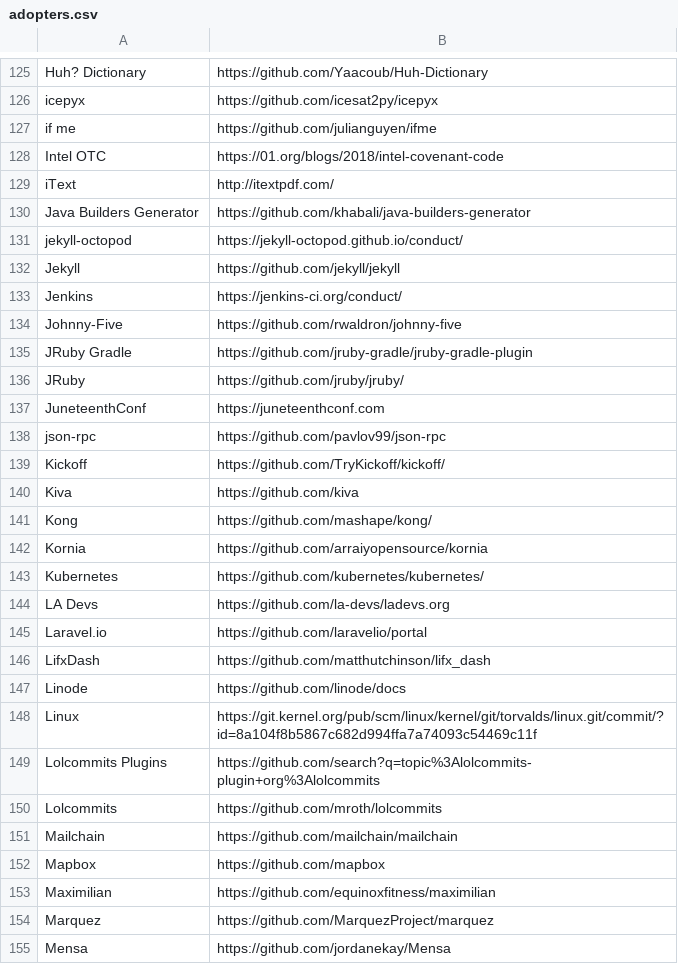
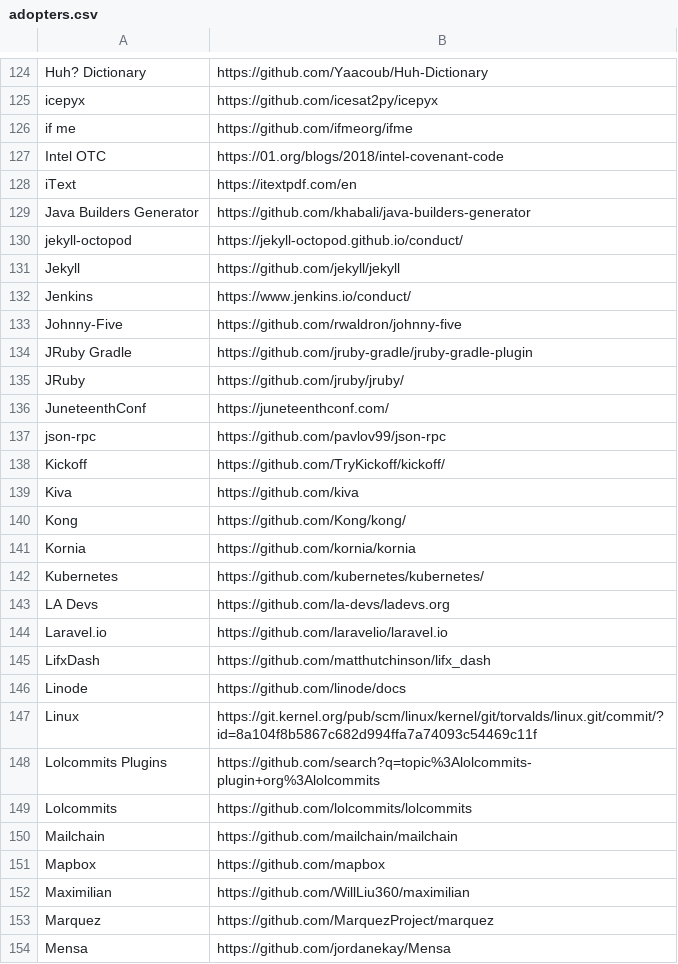
Before and after one commit to EthicalSource/contributor_covenant, a CSV file: static/adopters.csv, drawn as a sheet; only a part is shown, gaps mark what is left out; the diff covers the shown part only.

Commit message:
Change URL's for projects that moved their code
Some projects have changed domain or the location of their domain on
Github. I've used the following script to check for changes:

/#!/bin/bash
set -euo pipefail

while IFS=, read -r name url
do
	new_url=$(curl -Ls -o /dev/null -w %\{url_effective\} \
		"${url// /}")
	if [ "${url// /}" != "$new_url" ]
	then
		echo "$name","$url","$new_url"
	fi
done < static/adopters.csv

```diff
--- a/static/adopters.csv
+++ b/static/adopters.csv
@@ -126,5 +125,5 @@ Huh? Dictionary, https://github.com/Yaacoub/Huh-Dictionary
 icepyx, https://github.com/icesat2py/icepyx
-if me, https://github.com/julianguyen/ifme
+if me, https://github.com/ifmeorg/ifme
 Intel OTC, https://01.org/blogs/2018/intel-covenant-code
-iText, http://itextpdf.com/
+iText, https://itextpdf.com/en
 Java Builders Generator, https://github.com/khabali/java-builders-generator
@@ -132,3 +131,3 @@ jekyll-octopod, https://jekyll-octopod.github.io/conduct/
 Jekyll, https://github.com/jekyll/jekyll
-Jenkins, https://jenkins-ci.org/conduct/
+Jenkins, https://www.jenkins.io/conduct/
 Johnny-Five, https://github.com/rwaldron/johnny-five
@@ -136,3 +135,3 @@ JRuby Gradle, https://github.com/jruby-gradle/jruby-gradle-plugin
 JRuby, https://github.com/jruby/jruby/
-JuneteenthConf, https://juneteenthconf.com
+JuneteenthConf, https://juneteenthconf.com/
 json-rpc, https://github.com/pavlov99/json-rpc
@@ -140,7 +139,7 @@ Kickoff, https://github.com/TryKickoff/kickoff/
 Kiva, https://github.com/kiva
-Kong, https://github.com/mashape/kong/
-Kornia, https://github.com/arraiyopensource/kornia
+Kong, https://github.com/Kong/kong/
+Kornia, https://github.com/kornia/kornia
 Kubernetes, https://github.com/kubernetes/kubernetes/
 LA Devs, https://github.com/la-devs/ladevs.org
-Laravel.io, https://github.com/laravelio/portal
+Laravel.io, https://github.com/laravelio/laravel.io
 LifxDash, https://github.com/matthutchinson/lifx_dash
@@ -149,6 +148,6 @@ Linux, https://git.kernel.org/pub/scm/linux/kernel/git/torvalds/linux.git/commit
 Lolcommits Plugins, https://github.com/search?q=topic%3Alolcommits-plugin+org%3Alolcommits
-Lolcommits, https://github.com/mroth/lolcommits
+Lolcommits, https://github.com/lolcommits/lolcommits
 Mailchain, https://github.com/mailchain/mailchain
 Mapbox, https://github.com/mapbox
-Maximilian, https://github.com/equinoxfitness/maximilian
+Maximilian, https://github.com/WillLiu360/maximilian
 Marquez, https://github.com/MarquezProject/marquez
```
Also changed, not shown: 2 added rows, 3 removed rows and 56 edited cells elsewhere in this file, static/featured-adopters.csv.
